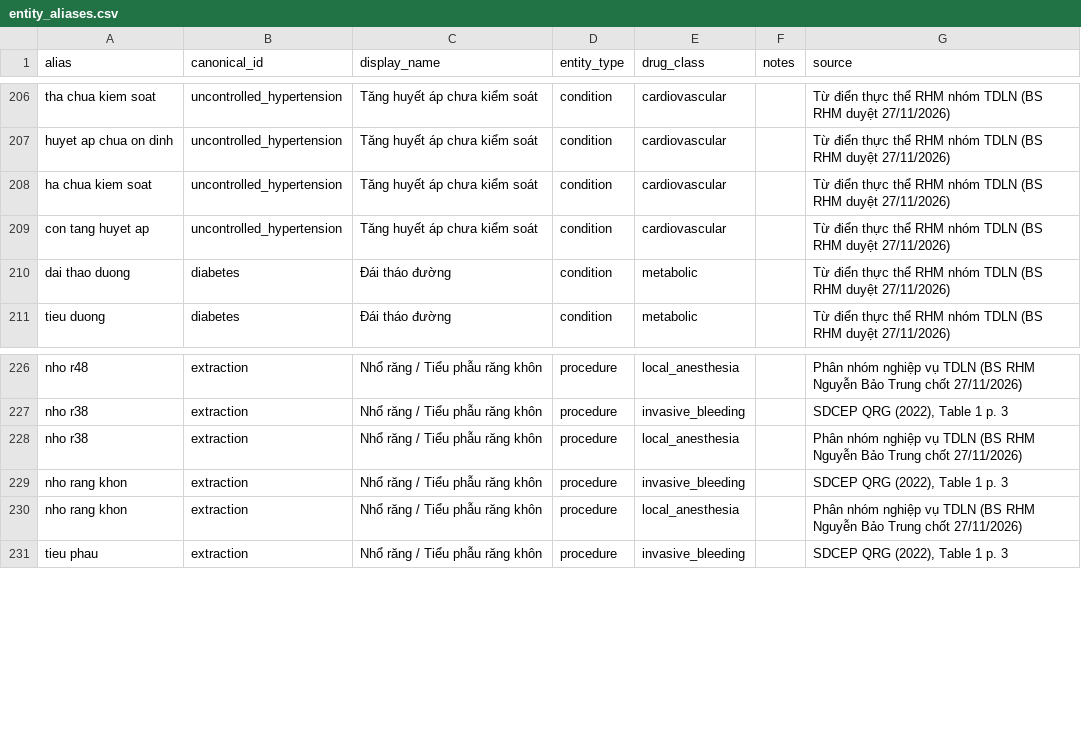
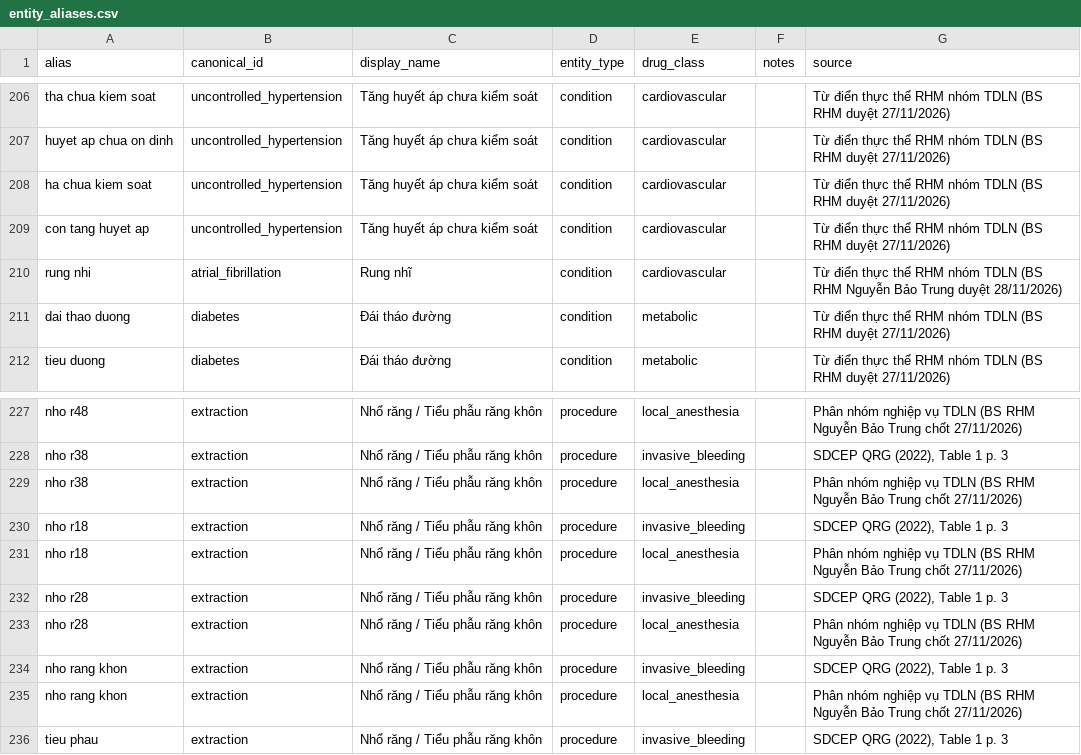
Before and after one commit to trungnb/K5-Day15-L3B-TDLN, a CSV file: data/entity_aliases.csv, drawn as a sheet; only a part is shown, gaps mark what is left out; the diff names each change by its address in the sheet, - before the commit and + after, or states it on an @@ line.

```diff
--- a/data/entity_aliases.csv
+++ b/data/entity_aliases.csv
+row 210: rung nhi | atrial_fibrillation | Rung nhĩ | condition | cardiovascular |  | Từ điển thực thể RHM nhóm TDLN (BS RHM Nguyễn Bảo Trung duyệt 28/11/2026)
+row 230: nho r18 | extraction | Nhổ răng / Tiểu phẫu răng khôn | procedure | invasive_bleeding |  | SDCEP QRG (2022), Table 1 p. 3
+row 231: nho r18 | extraction | Nhổ răng / Tiểu phẫu răng khôn | procedure | local_anesthesia |  | Phân nhóm nghiệp vụ TDLN (BS RHM Nguyễn Bảo Trung chốt 27/11/2026)
+row 232: nho r28 | extraction | Nhổ răng / Tiểu phẫu răng khôn | procedure | invasive_bleeding |  | SDCEP QRG (2022), Table 1 p. 3
+row 233: nho r28 | extraction | Nhổ răng / Tiểu phẫu răng khôn | procedure | local_anesthesia |  | Phân nhóm nghiệp vụ TDLN (BS RHM Nguyễn Bảo Trung chốt 27/11/2026)
```
Also changed, not shown: data/clinical_risk_rules.csv, 4 other files.
